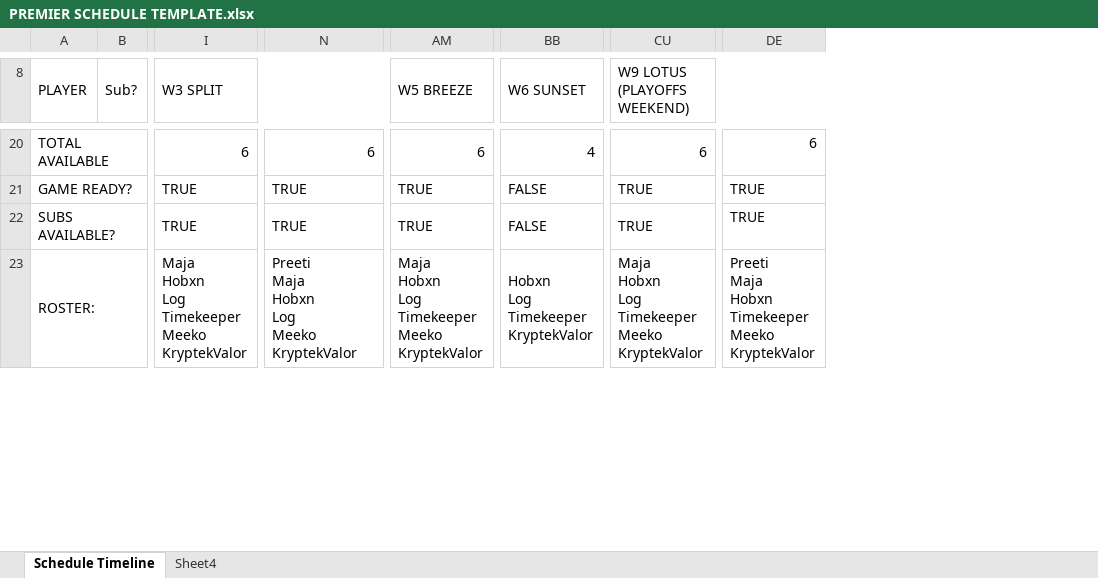
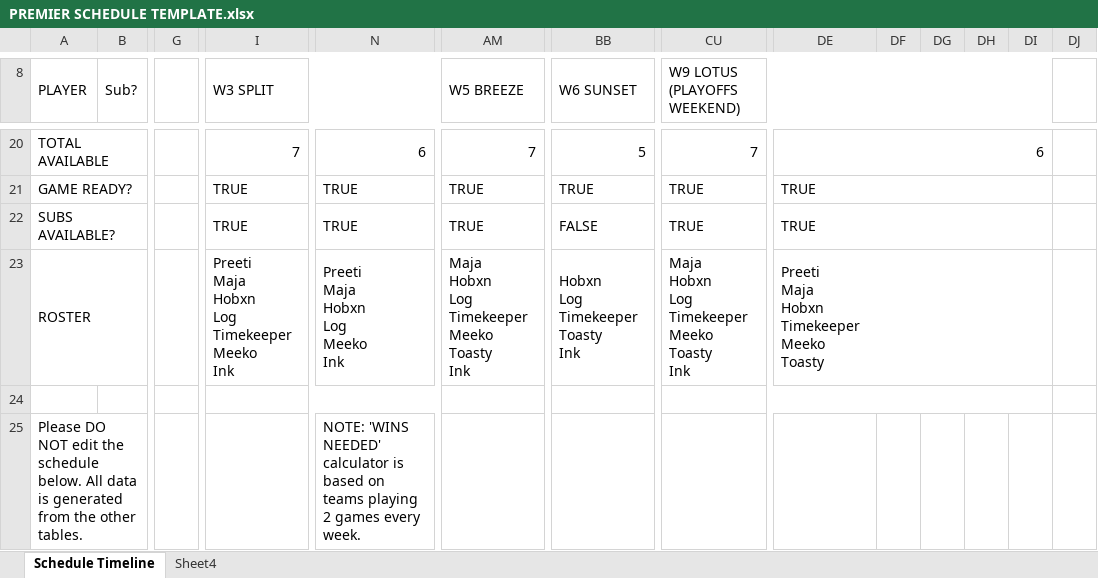
Before and after one commit to MajaSLash/val-premier-template, an Excel workbook: PREMIER SCHEDULE TEMPLATE.xlsx, sheet Schedule Timeline, drawn as a sheet; only a part is shown, gaps mark what is left out; values as stored, in another font and other column widths than the file's, no cell formats; charts and pictures and conditional formats not drawn; removed rows and columns are numbered as before the commit, all else as after; rows hold the shown columns only; ↵ is a line break in a cell; the diff covers the shown part only; the diff names each change by its address in the sheet, - before the commit and + after, or states it on an @@ line.

Commit message:
Feature Push 1/20
-Added point calculation table
You are now able to record your wins/losses and determine how far a team is from making playoffs. Point totals and wins required dynamically update with every recorded result. See how far you are from making it to tournament Sunday!

-Added 'Results' column to mobile-friendly schedule

```diff
--- a/PREMIER SCHEDULE TEMPLATE.xlsx (sheet Schedule Timeline)
+++ b/PREMIER SCHEDULE TEMPLATE.xlsx (sheet Schedule Timeline)
+column G, empty
+column DF, empty
+column DG, empty
+column DH, empty
+column DI, empty
+column DJ, empty
-I20 (W3 SPLIT): 6
+I20 (W3 SPLIT): 7
-AM20 (W5 BREEZE): 6
+AM20 (W5 BREEZE): 7
-BB20 (W6 SUNSET): 4
+BB20 (W6 SUNSET): 5
-CU20 (W9 LOTUS (PLAYOFFS WEEKEND)): 6
+CU20 (W9 LOTUS (PLAYOFFS WEEKEND)): 7
+DE20:DI20 merged
-BB21 (W6 SUNSET): FALSE
+BB21 (W6 SUNSET): TRUE
+DE21:DI21 merged
+DE22:DI22 merged
+row 23: ROSTER |  |  | Preeti ↵ Maja ↵ Hobxn ↵ Log ↵ Timekeeper ↵ Meeko ↵ Ink | Preeti ↵ Maja ↵ Hobxn ↵ Log ↵ Meeko ↵ Ink | Maja ↵ Hobxn ↵ Log ↵ Timekeeper ↵ Meeko ↵ Toasty ↵ Ink | Hobxn ↵ Log ↵ Timekeeper ↵ Toasty ↵ Ink | Maja ↵ Hobxn ↵ Log ↵ Timekeeper ↵ Meeko ↵ Toasty ↵ Ink | Preeti ↵ Maja ↵ Hobxn ↵ Timekeeper ↵ Meeko ↵ Toasty
-row 24: ROSTER: |  | Maja ↵ Hobxn ↵ Log ↵ Timekeeper ↵ Meeko ↵ KryptekValor | Preeti ↵ Maja ↵ Hobxn ↵ Log ↵ Meeko ↵ KryptekValor | Maja ↵ Hobxn ↵ Log ↵ Timekeeper ↵ Meeko ↵ KryptekValor | Hobxn ↵ Log ↵ Timekeeper ↵ KryptekValor | Maja ↵ Hobxn ↵ Log ↵ Timekeeper ↵ Meeko ↵ KryptekValor | Preeti ↵ Maja ↵ Hobxn ↵ Timekeeper ↵ Meeko ↵ KryptekValor
+row 24: (empty)
-A23:B23 merged
-I23:M23 merged
+I24:W24 merged
-N23:R23 merged
-AM23:AQ23 merged
+AM24:BA24 merged
-BB23:BF23 merged
+BB24:BP24 merged
-CU23:CY23 merged
+CU24:DI24 merged
+row 25: Please DO NOT edit the schedule below. All data is generated from the other tables. |  |  |  | NOTE: 'WINS NEEDED' calculator is based on teams playing 2 games every week.
```
Also changed, not shown: 1 added row, 1 removed row, 1 removed column, 87 edited cells and merged cells elsewhere in this sheet, cell formats, formulas that keep their value.
